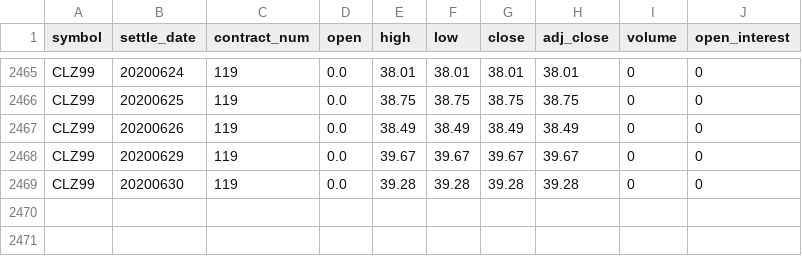
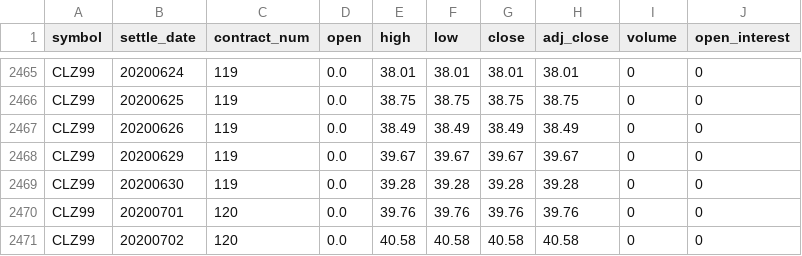
Before and after one commit to bgithub1/volgrid, a CSV file: volgrid/df_cash_futures_CL.csv, drawn as a sheet; only a part is shown, gaps mark what is left out.

```diff
--- a/volgrid/df_cash_futures_CL.csv
+++ b/volgrid/df_cash_futures_CL.csv
@@ -2469 +2469,3 @@ CLZ99,20200629,119,0.0,39.67,39.67,39.67,39.67,0,0
 CLZ99,20200630,119,0.0,39.28,39.28,39.28,39.28,0,0
+CLZ99,20200701,120,0.0,39.76,39.76,39.76,39.76,0,0
+CLZ99,20200702,120,0.0,40.58,40.58,40.58,40.58,0,0
```
Also changed, not shown: volgrid/df_cash_futures_ES.csv, volgrid/df_iv_skew_CB.csv, 9 other files.
